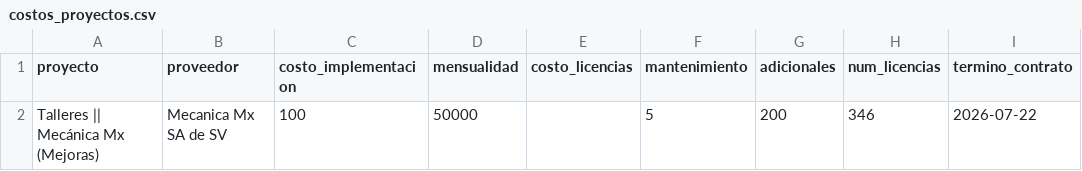
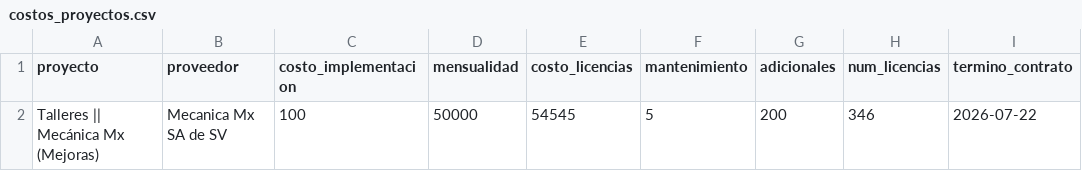
Before and after one commit to DTI-Dashboard/Proyectos, a CSV file: costos_proyectos.csv, drawn as a sheet; only a part is shown; the diff names each change by its address in the sheet, - before the commit and + after, or states it on an @@ line.

Commit message:
backup: costos_proyectos.csv actualizado desde dashboard

```diff
--- a/costos_proyectos.csv
+++ b/costos_proyectos.csv
-E2 (costo_licencias): (empty)
+E2 (costo_licencias): 54545
```
